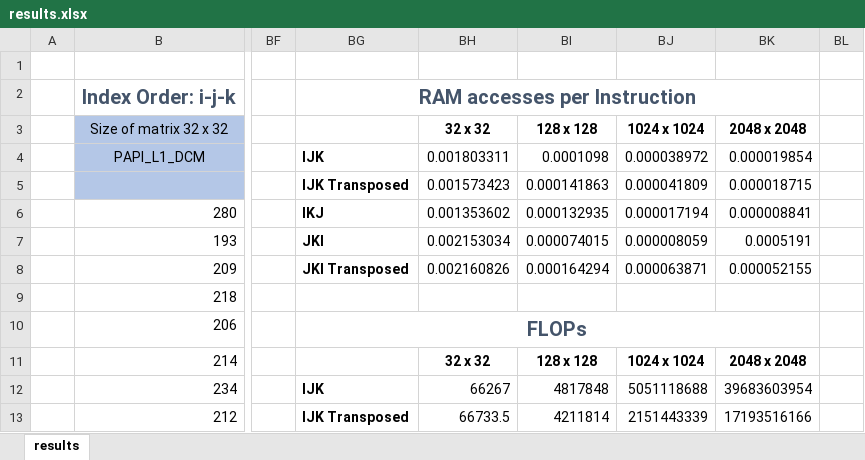
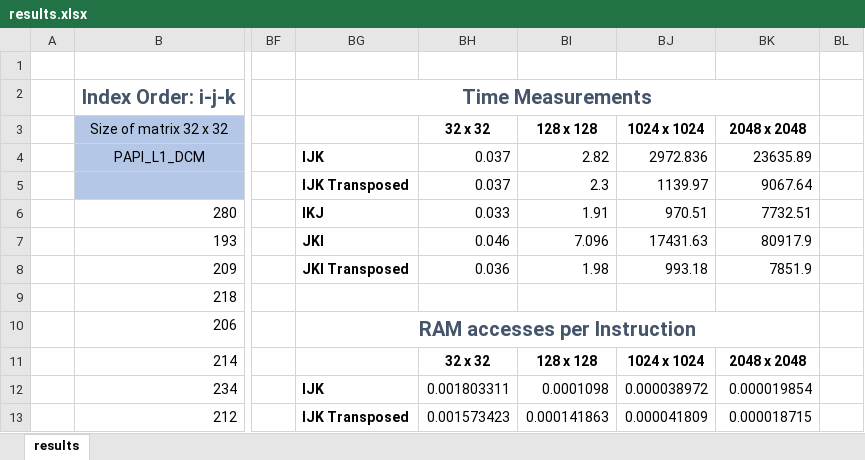
Before and after one commit to Frodo061/RegMatrix-Multiplication, an Excel workbook: results/results.xlsx, sheet results, drawn as a sheet; only a part is shown, gaps mark what is left out; values as stored, in another font and other column widths than the file's, no borders; charts and pictures not drawn; the diff covers the shown part only; the diff names each change by its address in the sheet, - before the commit and + after, or states it on an @@ line.

```diff
--- a/results/results.xlsx (sheet results)
+++ b/results/results.xlsx (sheet results)
-BG2: RAM accesses per Instruction
+BG2: Time Measurements
-BH4: 0.001803311
+BH4: 0.037
-BI4: 0.0001098
+BI4: 2.82
-BJ4: 0.000038972
+BJ4: 2972.836
-BK4: 0.000019854
+BK4: 23635.89
-BH5: 0.001573423
+BH5: 0.037
-BI5: 0.000141863
+BI5: 2.3
-BJ5: 0.000041809
+BJ5: 1139.97
-BK5: 0.000018715
+BK5: 9067.64
-BH6: 0.001353602
+BH6: 0.033
-BI6: 0.000132935
+BI6: 1.91
-BJ6: 0.000017194
+BJ6: 970.51
-BK6: 0.000008841
+BK6: 7732.51
-BH7: 0.002153034
+BH7: 0.046
-BI7: 0.000074015
+BI7: 7.096
-BJ7: 0.000008059
+BJ7: 17431.63
-BK7: 0.0005191
+BK7: 80917.9
-BH8: 0.002160826
+BH8: 0.036
-BI8: 0.000164294
+BI8: 1.98
-BJ8: 0.000063871
+BJ8: 993.18
-BK8: 0.000052155
+BK8: 7851.9
-BG10: FLOPs
+BG10: RAM accesses per Instruction
-BH12: 66267
+BH12: 0.001803311
-BI12: 4817848
+BI12: 0.0001098
-BJ12: 5051118688
+BJ12: 0.000038972
-BK12: 39683603954
+BK12: 0.000019854
-BH13: 66733.5
+BH13: 0.001573423
-BI13: 4211814
+BI13: 0.000141863
-BJ13: 2151443339
+BJ13: 0.000041809
-BK13: 17193516166
+BK13: 0.000018715
```
Also changed, not shown: 185 edited cells, cell formats and merged cells elsewhere in this sheet, charts or pictures, 4 other files.
